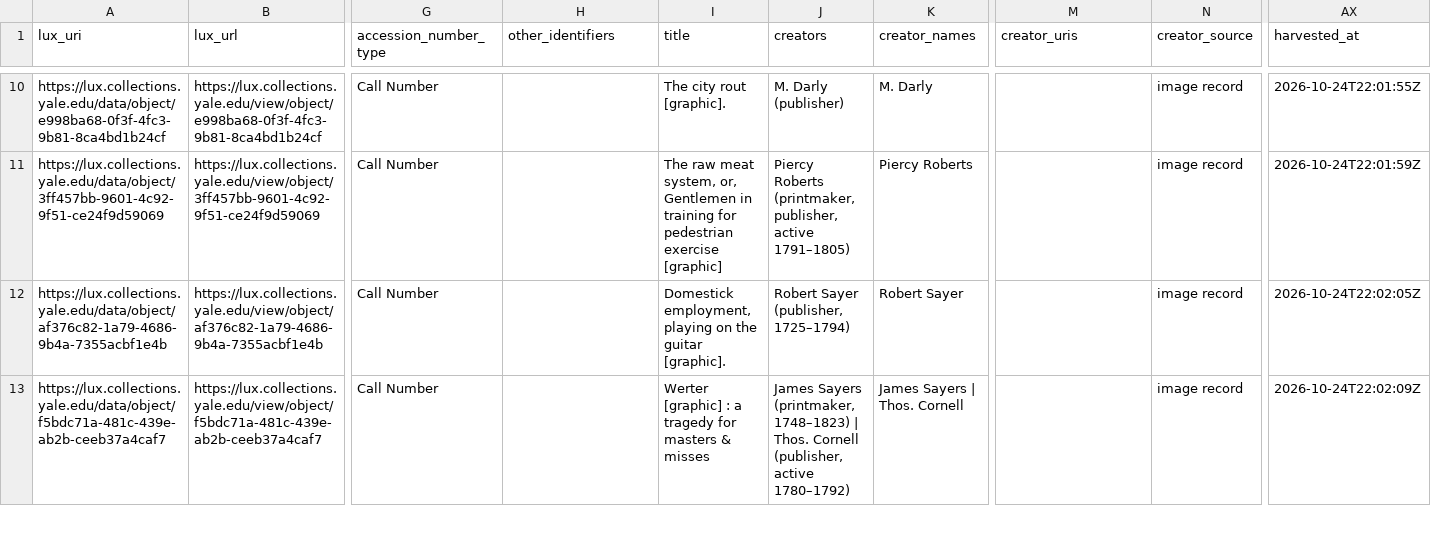
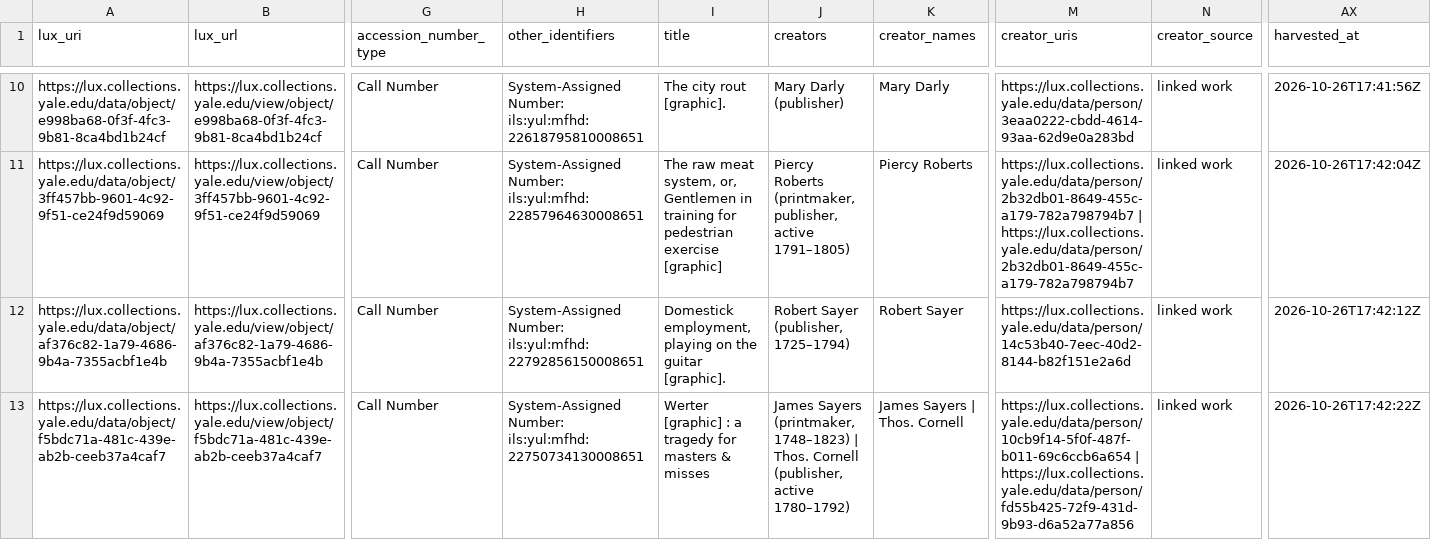
Before and after one commit to art72-dev/yale-museum-keepsake, a CSV file: data/lux/samples/lewis_walpole_library.csv, drawn as a sheet; only a part is shown, gaps mark what is left out; the diff covers the shown part only; the diff names each change by its address in the sheet, - before the commit and + after, or states it on an @@ line.

```diff
--- a/data/lux/samples/lewis_walpole_library.csv
+++ b/data/lux/samples/lewis_walpole_library.csv
-H10 (other_identifiers): (empty)
+H10 (other_identifiers): System-Assigned Number: ils:yul:mfhd:22618795810008651
-J10 (creators): M. Darly (publisher)
+J10 (creators): Mary Darly (publisher)
-K10 (creator_names): M. Darly
+K10 (creator_names): Mary Darly
-M10 (creator_uris): (empty)
+M10 (creator_uris): https://lux.collections.yale.edu/data/person/3eaa0222-cbdd-4614-93aa-62d9e0a283bd
-N10:N13 (creator_source): image record
+N10:N13 (creator_source): linked work
-AX10 (harvested_at): 2026-10-24T22:01:55Z
+AX10 (harvested_at): 2026-10-26T17:41:56Z
-H11 (other_identifiers): (empty)
+H11 (other_identifiers): System-Assigned Number: ils:yul:mfhd:22857964630008651
-M11 (creator_uris): (empty)
+M11 (creator_uris): https://lux.collections.yale.edu/data/person/2b32db01-8649-455c-a179-782a798794b7 | https://lux.collections.yale.edu/data/person/2b32db01-8649-455c-a179-782a798794b7
-AX11 (harvested_at): 2026-10-24T22:01:59Z
+AX11 (harvested_at): 2026-10-26T17:42:04Z
-H12 (other_identifiers): (empty)
+H12 (other_identifiers): System-Assigned Number: ils:yul:mfhd:22792856150008651
-M12 (creator_uris): (empty)
+M12 (creator_uris): https://lux.collections.yale.edu/data/person/14c53b40-7eec-40d2-8144-b82f151e2a6d
-AX12 (harvested_at): 2026-10-24T22:02:05Z
+AX12 (harvested_at): 2026-10-26T17:42:12Z
-H13 (other_identifiers): (empty)
+H13 (other_identifiers): System-Assigned Number: ils:yul:mfhd:22750734130008651
-M13 (creator_uris): (empty)
+M13 (creator_uris): https://lux.collections.yale.edu/data/person/10cb9f14-5f0f-487f-b011-69c6ccb6a654 | https://lux.collections.yale.edu/data/person/fd55b425-72f9-431d-9b93-d6a52a77a856
-AX13 (harvested_at): 2026-10-24T22:02:09Z
+AX13 (harvested_at): 2026-10-26T17:42:22Z
```
Also changed, not shown: 76 edited cells elsewhere in this file, data/lux/samples/babylonian_collection.csv, data/lux/samples/campus_art.csv, 35 other files.
